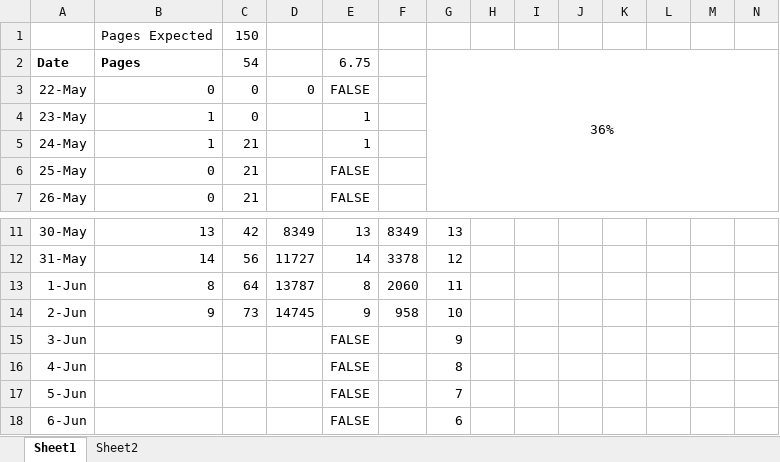
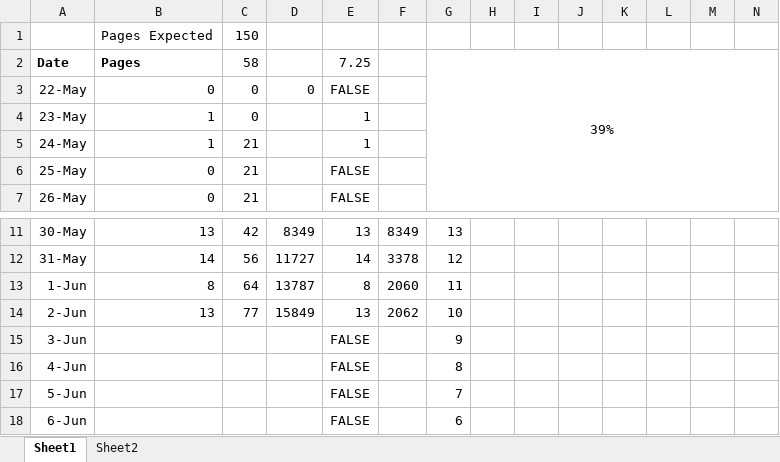
Before and after one commit to samuelwilliams413/METR4901, an Excel workbook: Report/Progress Bar.xlsx, sheet Sheet1, drawn as a sheet; only a part is shown, gaps mark what is left out; values as stored, in another font and other column widths than the file's, no borders; charts and pictures and conditional formats not drawn; removed rows and columns are numbered as before the commit, all else as after; rows hold the shown columns only; the diff names each change by its address in the sheet, - before the commit and + after, or states it on an @@ line.

```diff
--- a/Report/Progress Bar.xlsx (sheet Sheet1)
+++ b/Report/Progress Bar.xlsx (sheet Sheet1)
-C2: 54
+C2: 58
-E2: 6.75
+E2: 7.25
-G2: 36%
+G2: 39%
-row 14: 2-Jun | 9 | 73 | 14745 | 9 | 958 | 10
+row 14: 2-Jun | 13 | 77 | 15849 | 13 | 2062 | 10
```
Also changed, not shown: charts or pictures, 4 other files.
